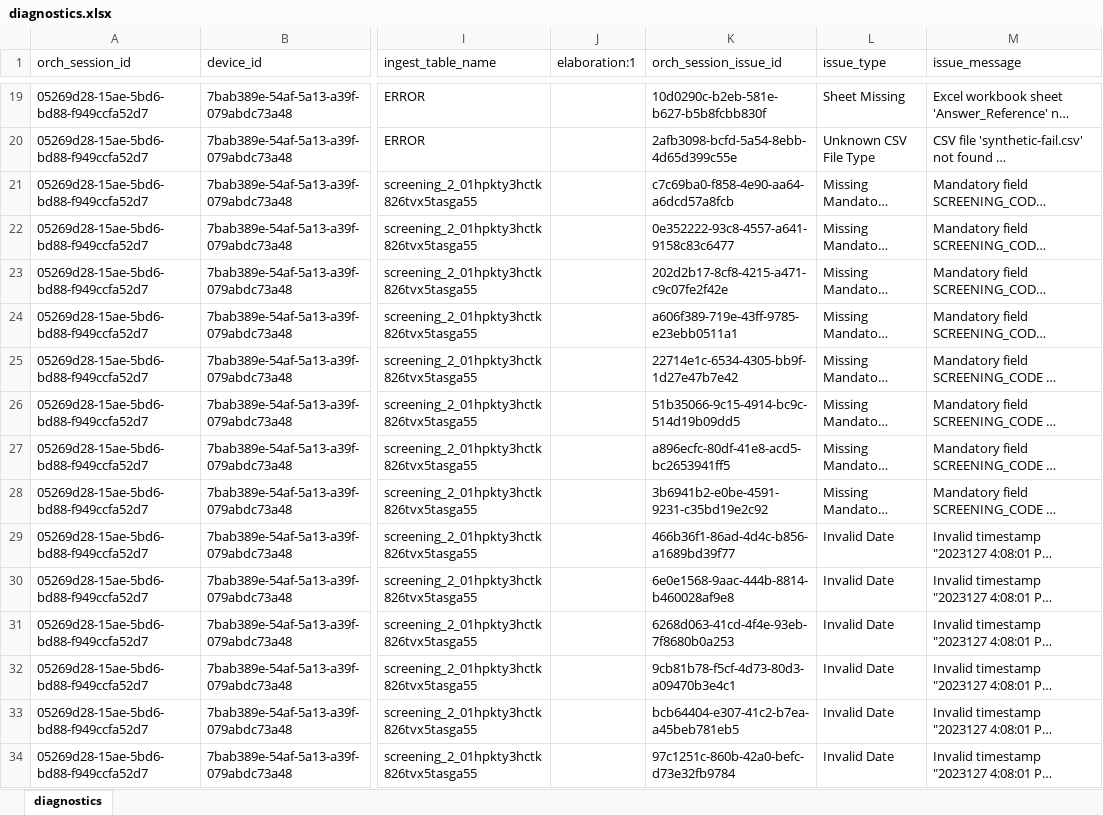
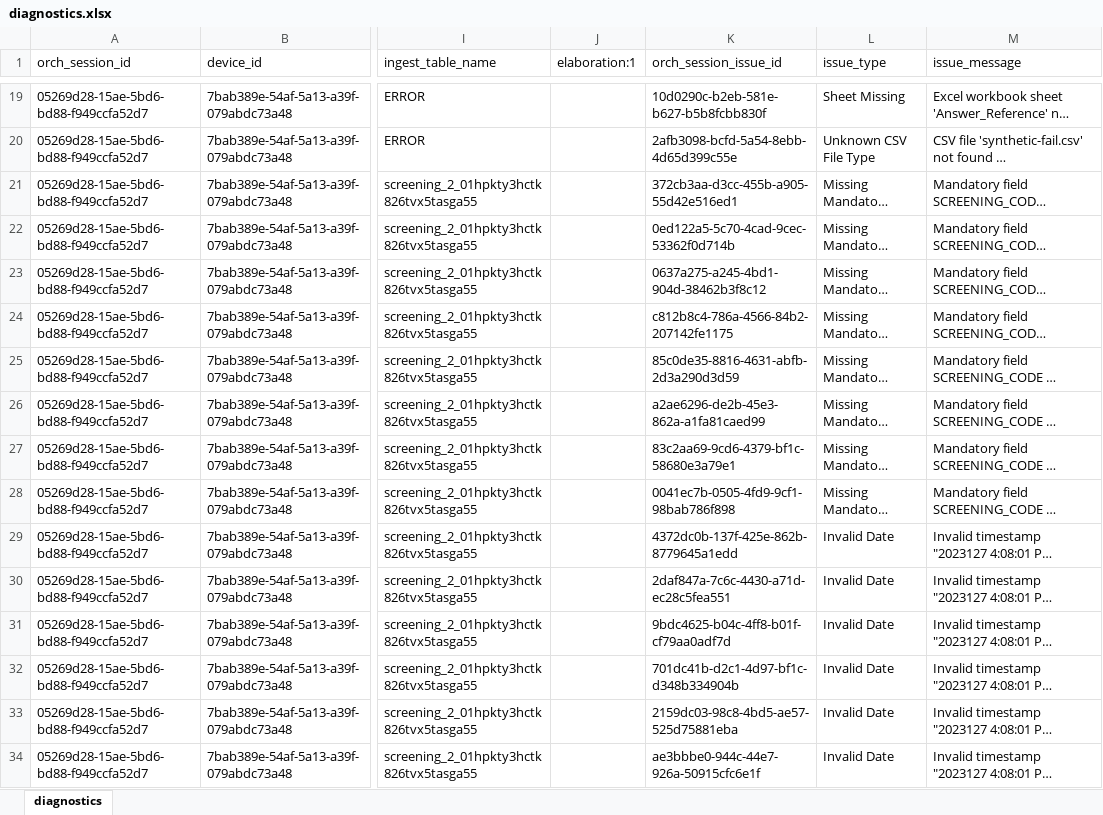
Before and after one commit to qe-collaborative-services/1115-hub, an Excel workbook: support/assurance/ahc-hrsn-elt/screening/results-test-e2e/diagnostics.xlsx, sheet diagnostics, drawn as a sheet; only a part is shown, gaps mark what is left out; long unchanged cells end in …; values as stored, in another font and other column widths than the file's, no borders; the diff covers the shown part only; the diff names each change by its address in the sheet, - before the commit and + after, or states it on an @@ line.

```diff
--- a/support/assurance/ahc-hrsn-elt/screening/results-test-e2e/diagnostics.xlsx (sheet diagnostics)
+++ b/support/assurance/ahc-hrsn-elt/screening/results-test-e2e/diagnostics.xlsx (sheet diagnostics)
-K21 (orch_session_issue_id): c7c69ba0-f858-4e90-aa64-a6dcd57a8fcb
+K21 (orch_session_issue_id): 372cb3aa-d3cc-455b-a905-55d42e516ed1
-K22 (orch_session_issue_id): 0e352222-93c8-4557-a641-9158c83c6477
+K22 (orch_session_issue_id): 0ed122a5-5c70-4cad-9cec-53362f0d714b
-K23 (orch_session_issue_id): 202d2b17-8cf8-4215-a471-c9c07fe2f42e
+K23 (orch_session_issue_id): 0637a275-a245-4bd1-904d-38462b3f8c12
-K24 (orch_session_issue_id): a606f389-719e-43ff-9785-e23ebb0511a1
+K24 (orch_session_issue_id): c812b8c4-786a-4566-84b2-207142fe1175
-K25 (orch_session_issue_id): 22714e1c-6534-4305-bb9f-1d27e47b7e42
+K25 (orch_session_issue_id): 85c0de35-8816-4631-abfb-2d3a290d3d59
-K26 (orch_session_issue_id): 51b35066-9c15-4914-bc9c-514d19b09dd5
+K26 (orch_session_issue_id): a2ae6296-de2b-45e3-862a-a1fa81caed99
-K27 (orch_session_issue_id): a896ecfc-80df-41e8-acd5-bc2653941ff5
+K27 (orch_session_issue_id): 83c2aa69-9cd6-4379-bf1c-58680e3a79e1
-K28 (orch_session_issue_id): 3b6941b2-e0be-4591-9231-c35bd19e2c92
+K28 (orch_session_issue_id): 0041ec7b-0505-4fd9-9cf1-98bab786f898
-K29 (orch_session_issue_id): 466b36f1-86ad-4d4c-b856-a1689bd39f77
+K29 (orch_session_issue_id): 4372dc0b-137f-425e-862b-8779645a1edd
-K30 (orch_session_issue_id): 6e0e1568-9aac-444b-8814-b460028af9e8
+K30 (orch_session_issue_id): 2daf847a-7c6c-4430-a71d-ec28c5fea551
-K31 (orch_session_issue_id): 6268d063-41cd-4f4e-93eb-7f8680b0a253
+K31 (orch_session_issue_id): 9bdc4625-b04c-4ff8-b01f-cf79aa0adf7d
-K32 (orch_session_issue_id): 9cb81b78-f5cf-4d73-80d3-a09470b3e4c1
+K32 (orch_session_issue_id): 701dc41b-d2c1-4d97-bf1c-d348b334904b
-K33 (orch_session_issue_id): bcb64404-e307-41c2-b7ea-a45beb781eb5
+K33 (orch_session_issue_id): 2159dc03-98c8-4bd5-ae57-525d75881eba
-K34 (orch_session_issue_id): 97c1251c-860b-42a0-befc-d73e32fb9784
+K34 (orch_session_issue_id): ae3bbbe0-944c-44e7-926a-50915cfc6e1f
```
Also changed, not shown: 103 edited cells elsewhere in this sheet, 14 other files.
